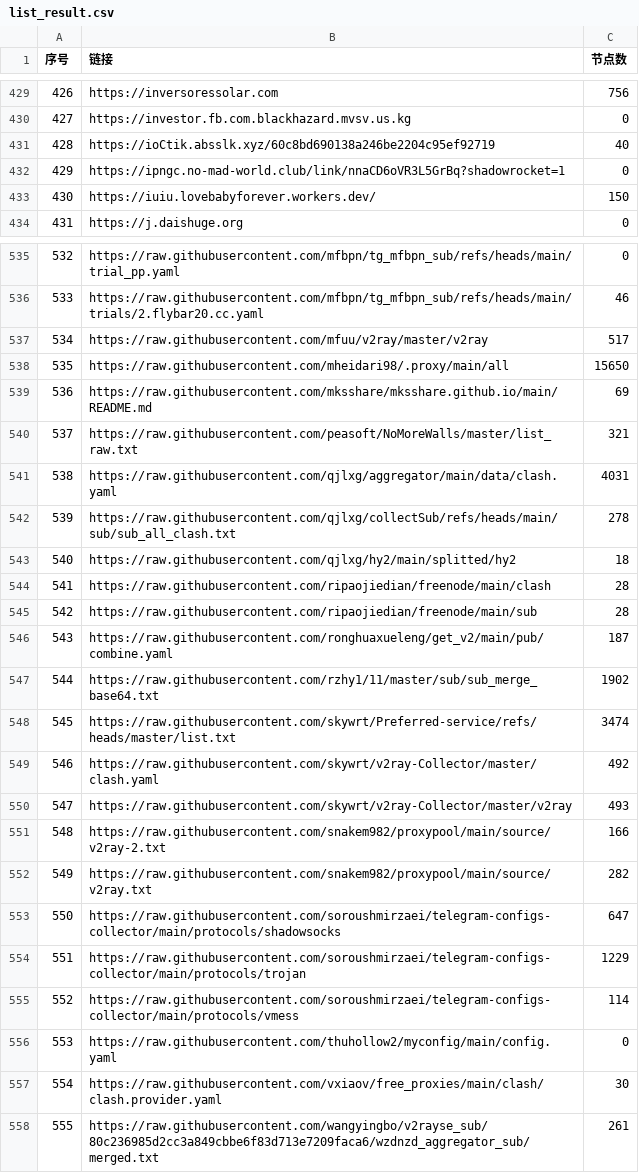
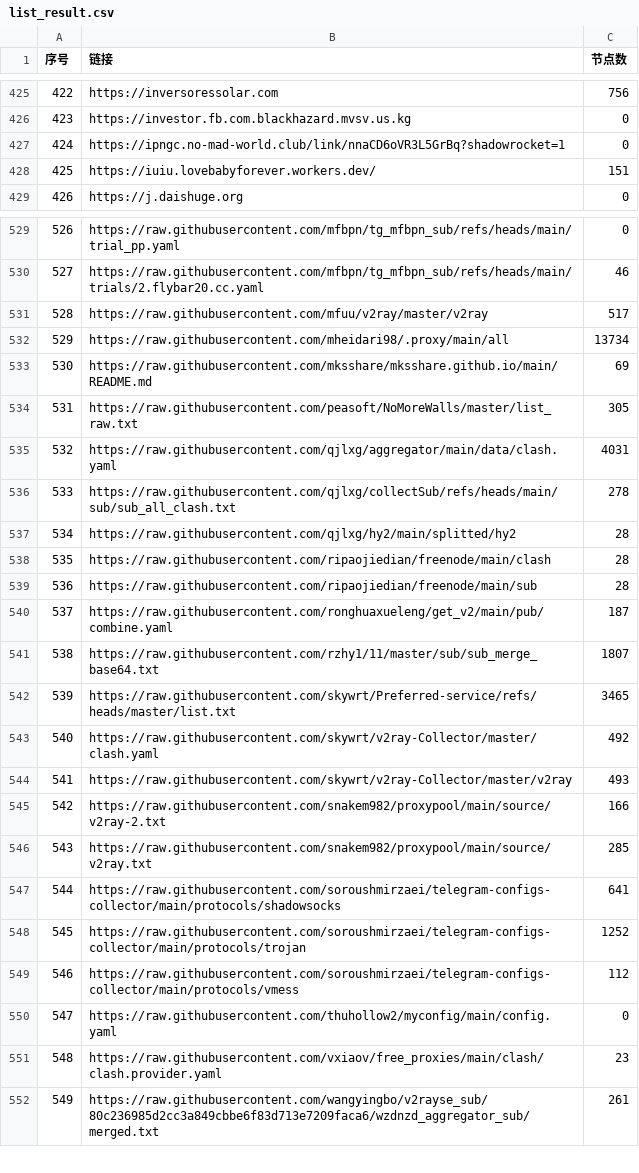
Before and after one commit to lcq61871/NoMoreWalls, a CSV file: list_result.csv, drawn as a sheet; only a part is shown, gaps mark what is left out; removed rows and columns are numbered as before the commit, all else as after; the diff covers the shown part only; the diff names each change by its address in the sheet, - before the commit and + after, or states it on an @@ line.

```diff
--- a/list_result.csv
+++ b/list_result.csv
@@ column A (序号) renumbered between rows 186 and 820 @@
-row 431: 428 | https://ioCtik.absslk.xyz/60c8bd690138a246be2204c95ef92719 | 40
-C428 (节点数): 150
+C428 (节点数): 151
-C532 (节点数): 15650
+C532 (节点数): 13734
-C534 (节点数): 321
+C534 (节点数): 305
-C537 (节点数): 18
+C537 (节点数): 28
-C541 (节点数): 1902
+C541 (节点数): 1807
-C542 (节点数): 3474
+C542 (节点数): 3465
-C546 (节点数): 282
+C546 (节点数): 285
-C547 (节点数): 647
+C547 (节点数): 641
-C548 (节点数): 1229
+C548 (节点数): 1252
-C549 (节点数): 114
+C549 (节点数): 112
-C551 (节点数): 30
+C551 (节点数): 23
```
Also changed, not shown: 11 added rows, 13 removed rows, 1 moved row and 43 edited cells elsewhere in this file, 53 other files.
